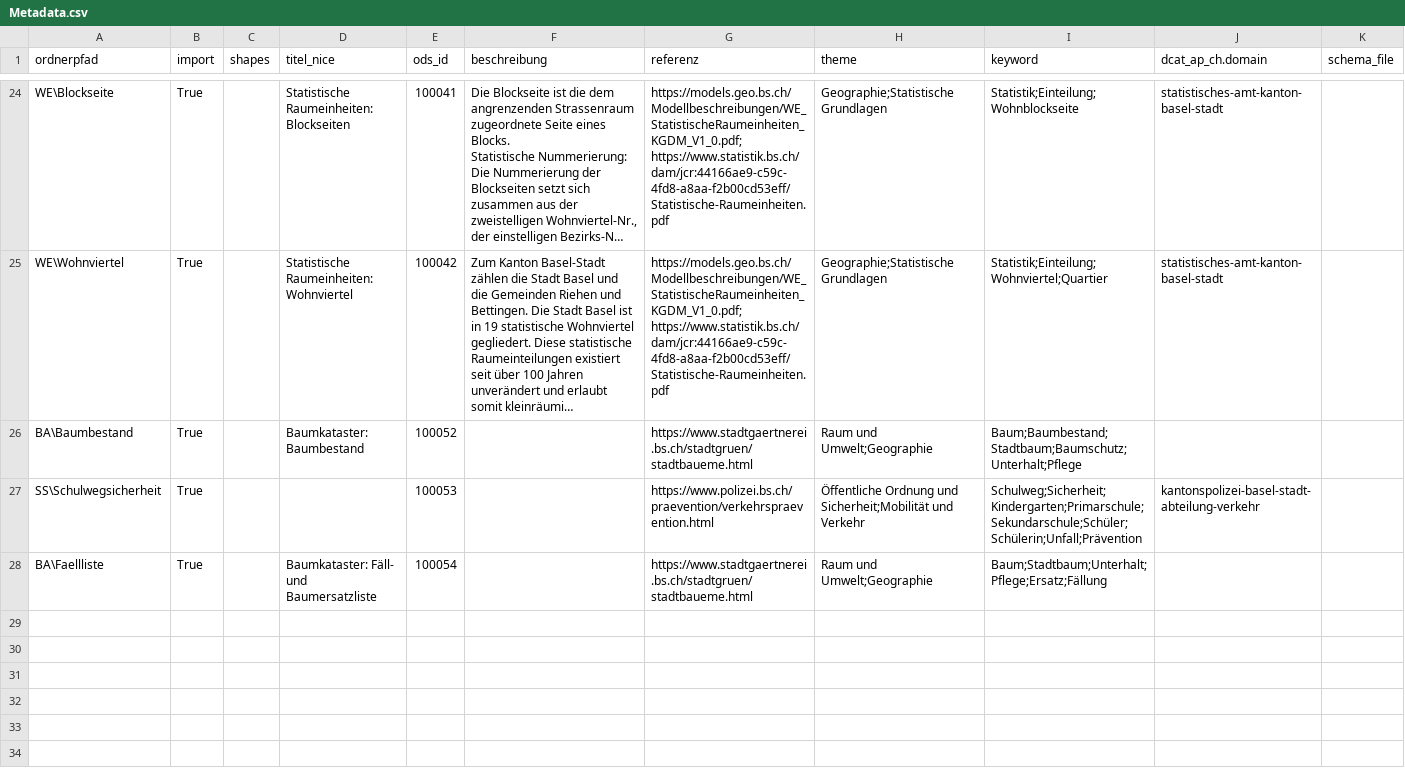
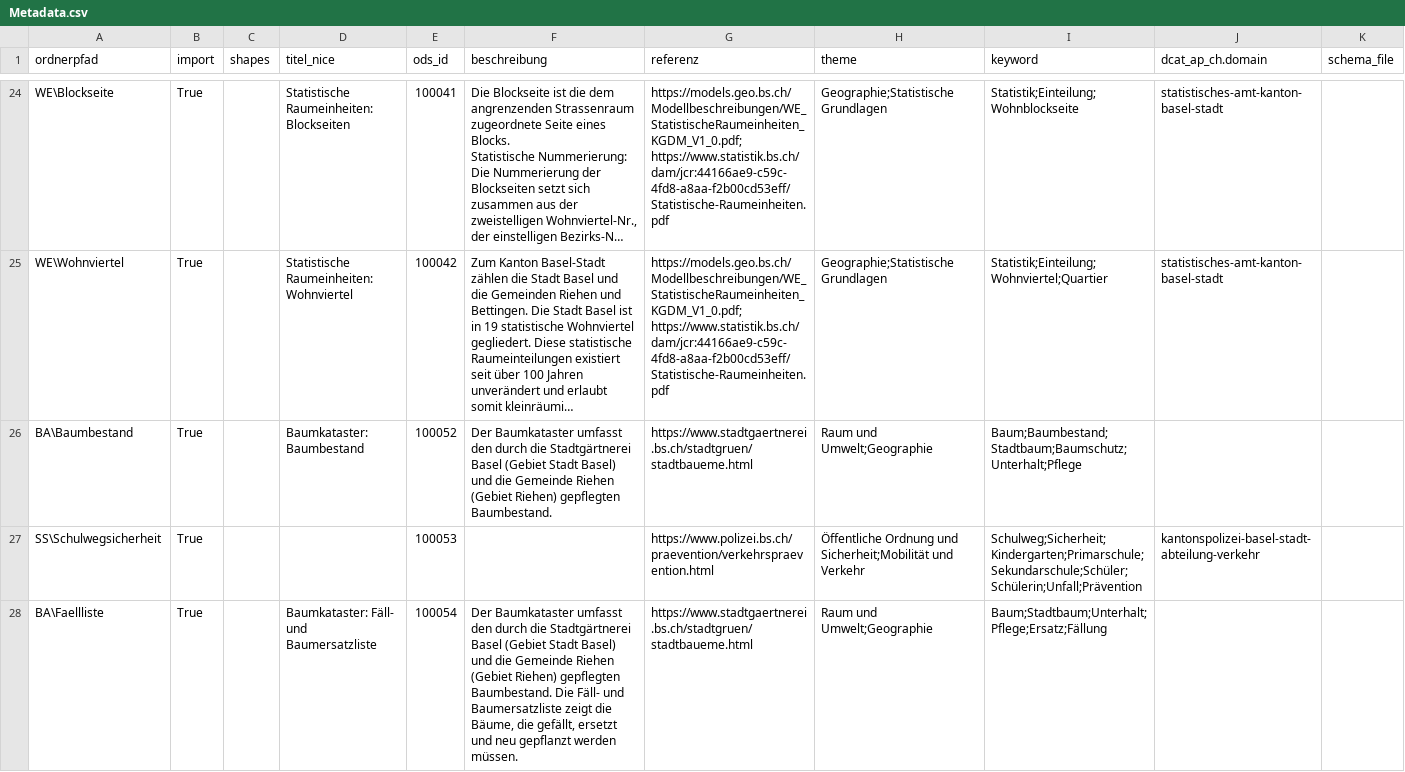
Before and after one commit to opendatabs/data-processing, a CSV file: GVA-Geodatenshop/Metadata.csv, drawn as a sheet; only a part is shown, gaps mark what is left out; long unchanged cells end in …; the diff names each change by its address in the sheet, - before the commit and + after, or states it on an @@ line.

Commit message:
Update titles

```diff
--- a/GVA-Geodatenshop/Metadata.csv
+++ b/GVA-Geodatenshop/Metadata.csv
-F26 (beschreibung): (empty)
+F26 (beschreibung): Der Baumkataster umfasst den durch die Stadtgärtnerei Basel (Gebiet Stadt Basel) und die Gemeinde Riehen (Gebiet Riehen) gepflegten Baumbestand.
-F28 (beschreibung): (empty)
+F28 (beschreibung): Der Baumkataster umfasst den durch die Stadtgärtnerei Basel (Gebiet Stadt Basel) und die Gemeinde Riehen (Gebiet Riehen) gepflegten Baumbestand. Die Fäll- und Baumersatzliste zeigt die Bäume, die gefällt, ersetzt und neu gepflanzt werden müssen.
```
